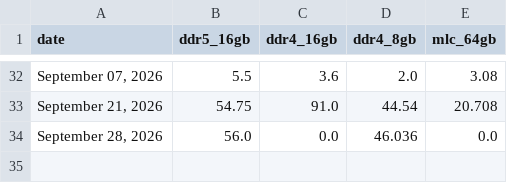
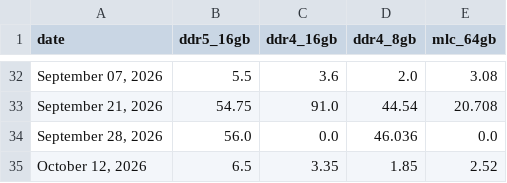
Before and after one commit to willk458-ui/Memory-Pricing, a CSV file: dram_prices.csv, drawn as a sheet; only a part is shown, gaps mark what is left out.

```diff
--- a/dram_prices.csv
+++ b/dram_prices.csv
@@ -34 +34,2 @@ date,ddr5_16gb,ddr4_16gb,ddr4_8gb,mlc_64gb
 "September 28, 2026",56.0,0.0,46.036,0.0
+"October 12, 2026",6.5,3.35,1.85,2.52
```
